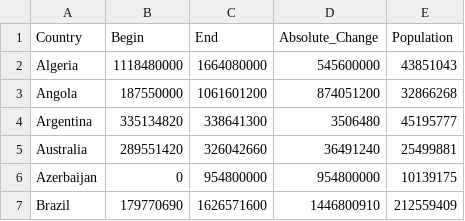
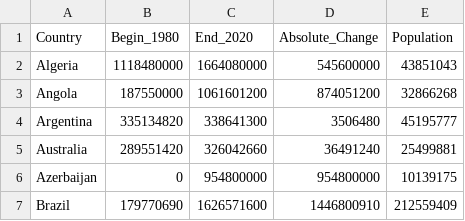
Before and after one commit to mdan0015/3179, a CSV file: FIT3179 Week 9 Homework/data/oil-proved-reserves.csv, drawn as a sheet; only a part is shown.

Commit message:
Update oil-proved-reserves.csv

```diff
--- a/FIT3179 Week 9 Homework/data/oil-proved-reserves.csv
+++ b/FIT3179 Week 9 Homework/data/oil-proved-reserves.csv
@@ -1,2 +1,2 @@
-Country,Begin,End,Absolute_Change,Population
+Country,Begin_1980,End_2020,Absolute_Change,Population
 Algeria,1118480000,1664080000,545600000,43851043
```
